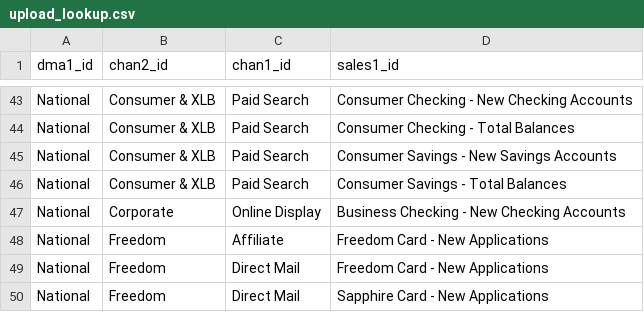
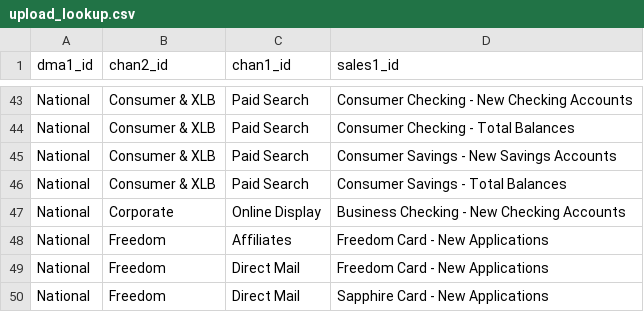
Before and after one commit to truesightconsulting/chase, a CSV file: admin/opt/admin/upload_lookup.csv, drawn as a sheet; only a part is shown, gaps mark what is left out.

```diff
--- a/admin/opt/admin/upload_lookup.csv
+++ b/admin/opt/admin/upload_lookup.csv
@@ -47,3 +47,3 @@
 "National","Corporate","Online Display","Business Checking - New Checking Accounts"
-"National","Freedom","Affiliate","Freedom Card - New Applications"
+"National","Freedom","Affiliates","Freedom Card - New Applications"
 "National","Freedom","Direct Mail","Freedom Card - New Applications"
```
Also changed, not shown: admin/opt/admin/adm_curve.csv, admin/opt/admin/opt_modelinput_hidden_cstr.csv, 4 other files.
